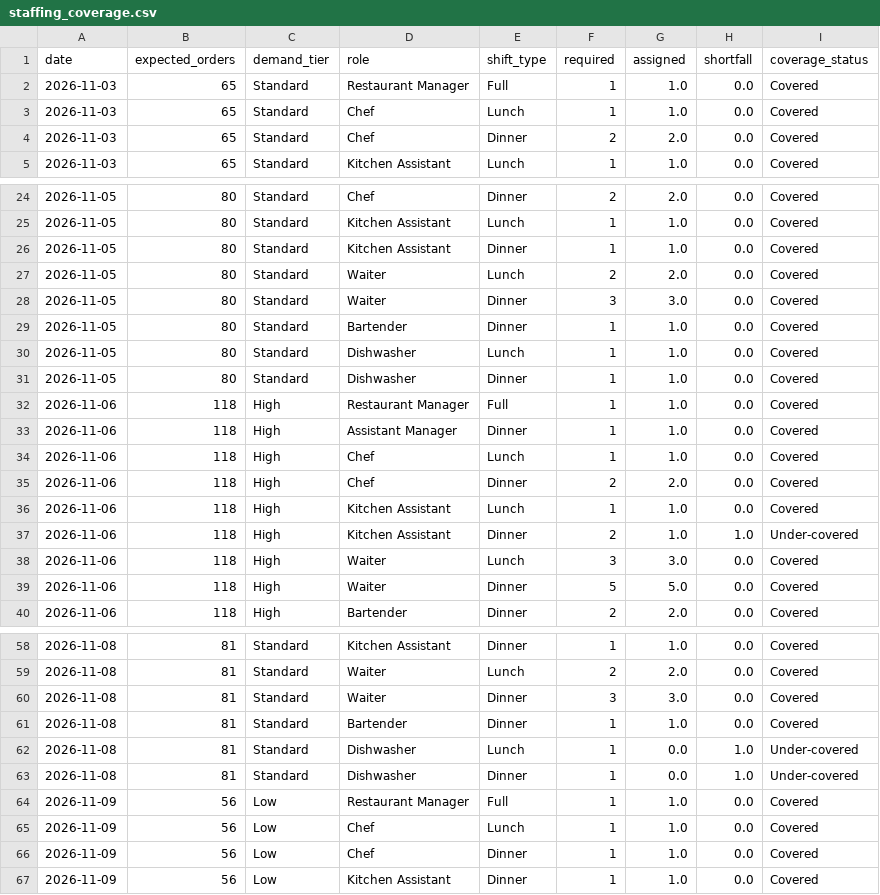
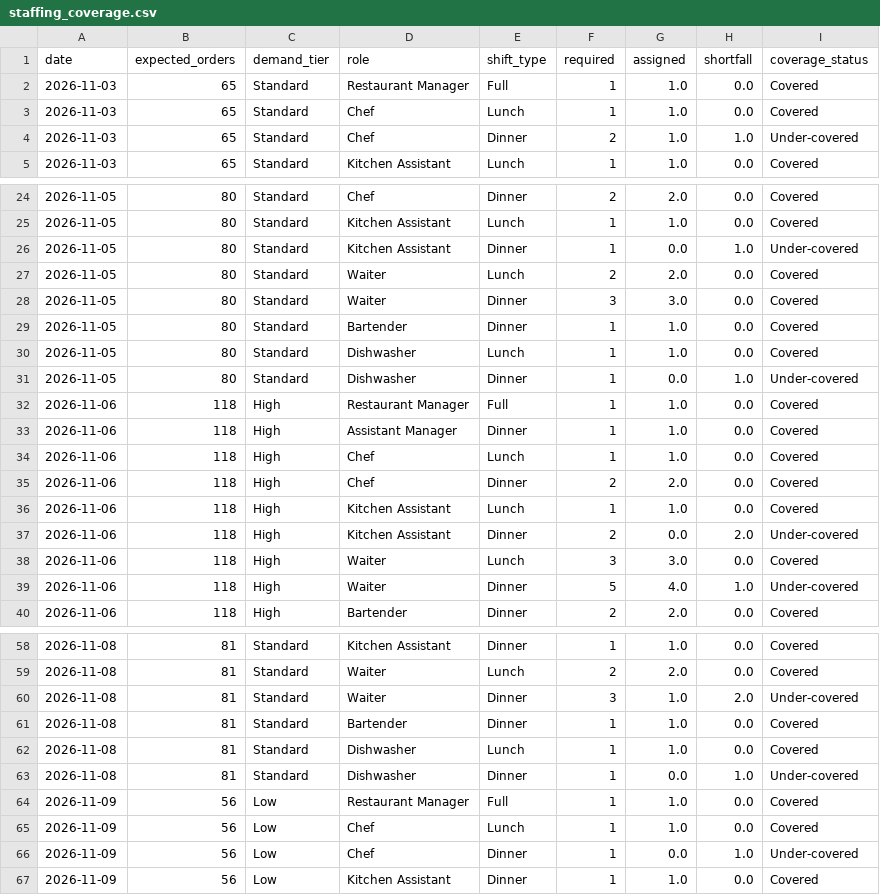
Before and after one commit to satish-shrestha-4u/restrodine-restaurant-intelligence, a CSV file: outputs/staffing_coverage.csv, drawn as a sheet; only a part is shown, gaps mark what is left out; the diff covers the shown part only.

```diff
--- a/outputs/staffing_coverage.csv
+++ b/outputs/staffing_coverage.csv
@@ -3,3 +3,3 @@ date,expected_orders,demand_tier,role,shift_type,required,assigned,shortfall,cov
 2026-11-03,65,Standard,Chef,Lunch,1,1.0,0.0,Covered
-2026-11-03,65,Standard,Chef,Dinner,2,2.0,0.0,Covered
+2026-11-03,65,Standard,Chef,Dinner,2,1.0,1.0,Under-covered
 2026-11-03,65,Standard,Kitchen Assistant,Lunch,1,1.0,0.0,Covered
@@ -25,3 +25,3 @@ date,expected_orders,demand_tier,role,shift_type,required,assigned,shortfall,cov
 2026-11-05,80,Standard,Kitchen Assistant,Lunch,1,1.0,0.0,Covered
-2026-11-05,80,Standard,Kitchen Assistant,Dinner,1,1.0,0.0,Covered
+2026-11-05,80,Standard,Kitchen Assistant,Dinner,1,0.0,1.0,Under-covered
 2026-11-05,80,Standard,Waiter,Lunch,2,2.0,0.0,Covered
@@ -30,3 +30,3 @@ date,expected_orders,demand_tier,role,shift_type,required,assigned,shortfall,cov
 2026-11-05,80,Standard,Dishwasher,Lunch,1,1.0,0.0,Covered
-2026-11-05,80,Standard,Dishwasher,Dinner,1,1.0,0.0,Covered
+2026-11-05,80,Standard,Dishwasher,Dinner,1,0.0,1.0,Under-covered
 2026-11-06,118,High,Restaurant Manager,Full,1,1.0,0.0,Covered
@@ -36,5 +36,5 @@ date,expected_orders,demand_tier,role,shift_type,required,assigned,shortfall,cov
 2026-11-06,118,High,Kitchen Assistant,Lunch,1,1.0,0.0,Covered
-2026-11-06,118,High,Kitchen Assistant,Dinner,2,1.0,1.0,Under-covered
+2026-11-06,118,High,Kitchen Assistant,Dinner,2,0.0,2.0,Under-covered
 2026-11-06,118,High,Waiter,Lunch,3,3.0,0.0,Covered
-2026-11-06,118,High,Waiter,Dinner,5,5.0,0.0,Covered
+2026-11-06,118,High,Waiter,Dinner,5,4.0,1.0,Under-covered
 2026-11-06,118,High,Bartender,Dinner,2,2.0,0.0,Covered
@@ -59,5 +59,5 @@ date,expected_orders,demand_tier,role,shift_type,required,assigned,shortfall,cov
 2026-11-08,81,Standard,Waiter,Lunch,2,2.0,0.0,Covered
-2026-11-08,81,Standard,Waiter,Dinner,3,3.0,0.0,Covered
+2026-11-08,81,Standard,Waiter,Dinner,3,1.0,2.0,Under-covered
 2026-11-08,81,Standard,Bartender,Dinner,1,1.0,0.0,Covered
-2026-11-08,81,Standard,Dishwasher,Lunch,1,0.0,1.0,Under-covered
+2026-11-08,81,Standard,Dishwasher,Lunch,1,1.0,0.0,Covered
 2026-11-08,81,Standard,Dishwasher,Dinner,1,0.0,1.0,Under-covered
@@ -65,3 +65,3 @@ date,expected_orders,demand_tier,role,shift_type,required,assigned,shortfall,cov
 2026-11-09,56,Low,Chef,Lunch,1,1.0,0.0,Covered
-2026-11-09,56,Low,Chef,Dinner,1,1.0,0.0,Covered
+2026-11-09,56,Low,Chef,Dinner,1,0.0,1.0,Under-covered
 2026-11-09,56,Low,Kitchen Assistant,Dinner,1,1.0,0.0,Covered
```
Also changed, not shown: 22 edited cells elsewhere in this file, outputs/recommended_roster.csv, outputs/workforce_forecast_next_14_days.csv, 2 other files.
